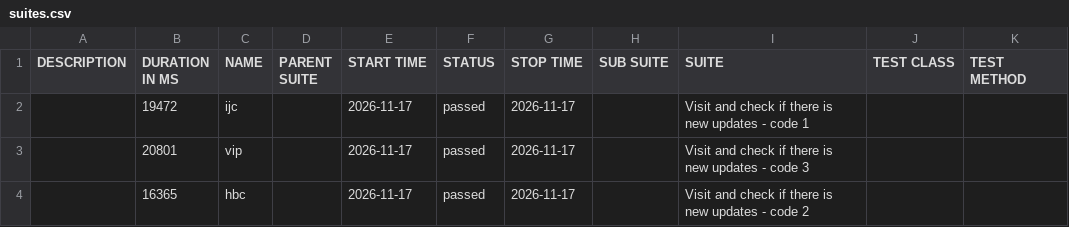
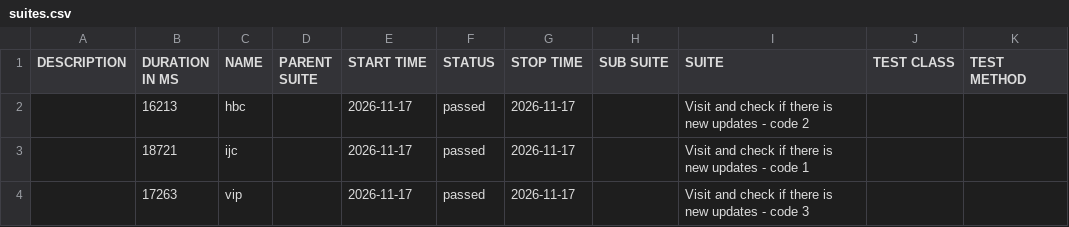
Before and after one commit to 11tdlong/repo11, a CSV file: tmp/allure-cypress/data/suites.csv, drawn as a sheet.

```diff
--- a/tmp/allure-cypress/data/suites.csv
+++ b/tmp/allure-cypress/data/suites.csv
@@ -1,4 +1,4 @@
 "DESCRIPTION","DURATION IN MS","NAME","PARENT SUITE","START TIME","STATUS","STOP TIME","SUB SUITE","SUITE","TEST CLASS","TEST METHOD"
-"","19472","ijc","","2026-11-17","passed","2026-11-17","","Visit and check if there is new updates - code 1","",""
-"","20801","vip","","2026-11-17","passed","2026-11-17","","Visit and check if there is new updates - code 3","",""
-"","16365","hbc","","2026-11-17","passed","2026-11-17","","Visit and check if there is new updates - code 2","",""
+"","16213","hbc","","2026-11-17","passed","2026-11-17","","Visit and check if there is new updates - code 2","",""
+"","18721","ijc","","2026-11-17","passed","2026-11-17","","Visit and check if there is new updates - code 1","",""
+"","17263","vip","","2026-11-17","passed","2026-11-17","","Visit and check if there is new updates - code 3","",""
```
Also changed, not shown: 21 other files.
